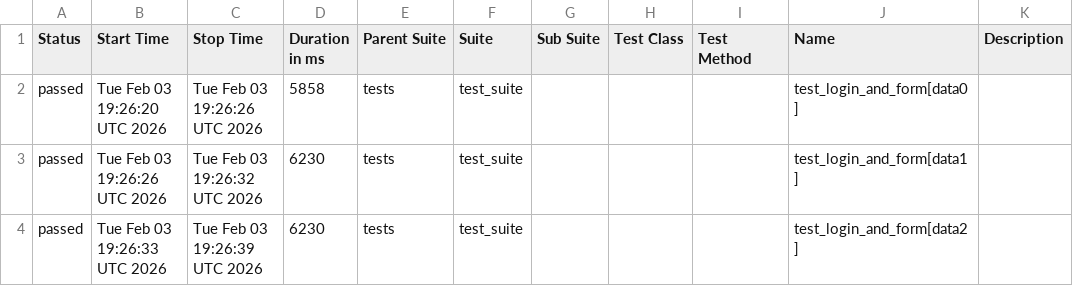
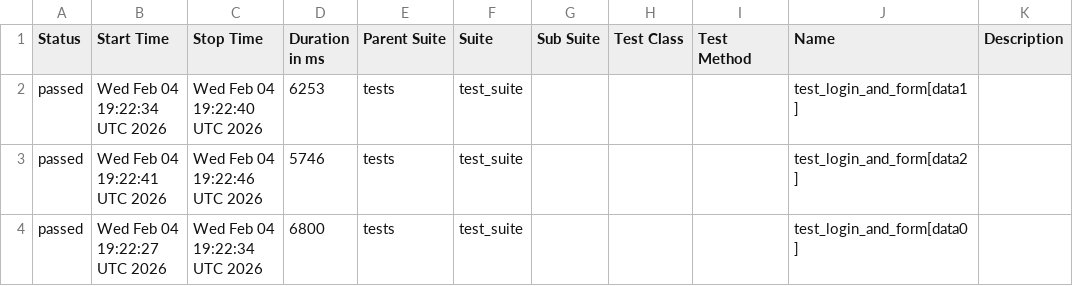
Before and after one commit to harshamaiya99/selenium-pytest-allure-github_actions, a CSV file: data/suites.csv, drawn as a sheet.

```diff
--- a/data/suites.csv
+++ b/data/suites.csv
@@ -1,4 +1,4 @@
 "Status","Start Time","Stop Time","Duration in ms","Parent Suite","Suite","Sub Suite","Test Class","Test Method","Name","Description"
-"passed","Tue Feb 03 19:26:20 UTC 2026","Tue Feb 03 19:26:26 UTC 2026","5858","tests","test_suite","","","","test_login_and_form[data0]",""
-"passed","Tue Feb 03 19:26:26 UTC 2026","Tue Feb 03 19:26:32 UTC 2026","6230","tests","test_suite","","","","test_login_and_form[data1]",""
-"passed","Tue Feb 03 19:26:33 UTC 2026","Tue Feb 03 19:26:39 UTC 2026","6230","tests","test_suite","","","","test_login_and_form[data2]",""
+"passed","Wed Feb 04 19:22:34 UTC 2026","Wed Feb 04 19:22:40 UTC 2026","6253","tests","test_suite","","","","test_login_and_form[data1]",""
+"passed","Wed Feb 04 19:22:41 UTC 2026","Wed Feb 04 19:22:46 UTC 2026","5746","tests","test_suite","","","","test_login_and_form[data2]",""
+"passed","Wed Feb 04 19:22:27 UTC 2026","Wed Feb 04 19:22:34 UTC 2026","6800","tests","test_suite","","","","test_login_and_form[data0]",""
```
Also changed, not shown: 27 other files.
